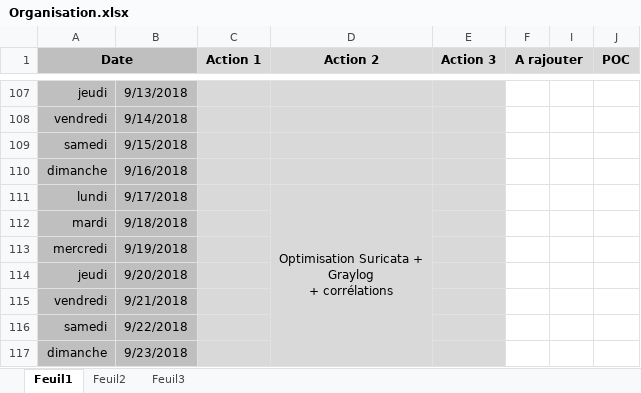
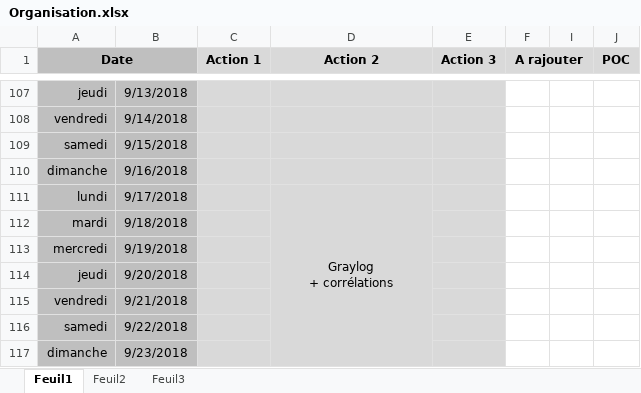
Before and after one commit to bruno-bettuzzi/Repo, an Excel workbook: Organisation.xlsx, sheet Feuil1, drawn as a sheet; only a part is shown, gaps mark what is left out; values as stored, in another font and other column widths than the file's, no borders; ↵ is a line break in a cell; the diff names each change by its address in the sheet, - before the commit and + after, or states it on an @@ line.

```diff
--- a/Organisation.xlsx (sheet Feuil1)
+++ b/Organisation.xlsx (sheet Feuil1)
-D111 (Action 2): Optimisation Suricata + ↵ Graylog ↵ + corrélations
+D111 (Action 2): Graylog ↵ + corrélations
```
Also changed, not shown: 3 other files.
